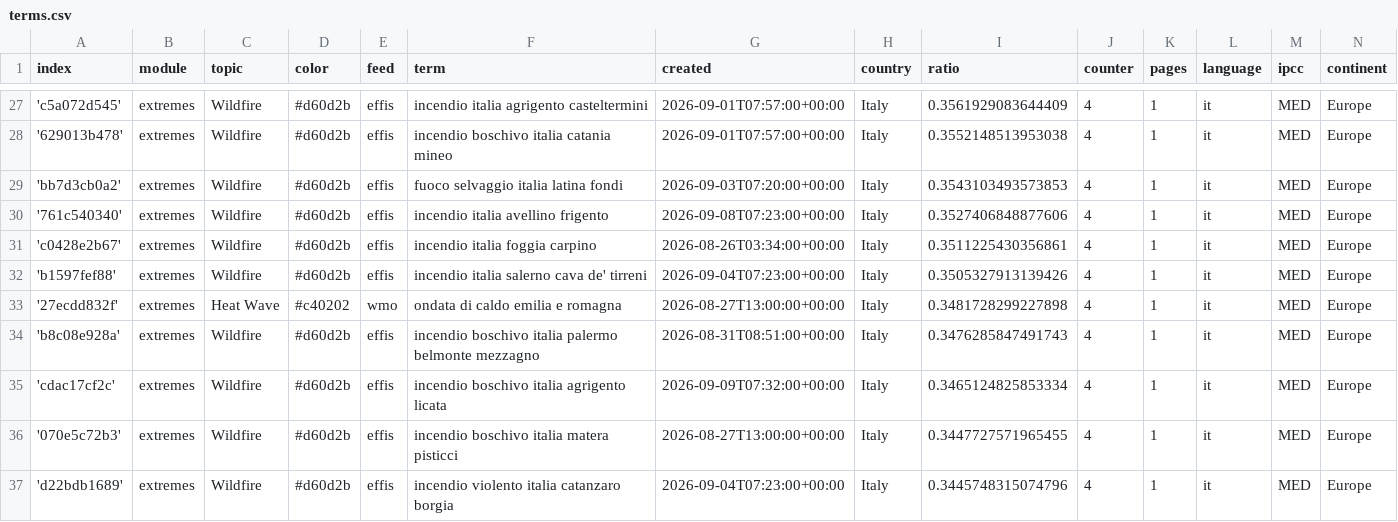
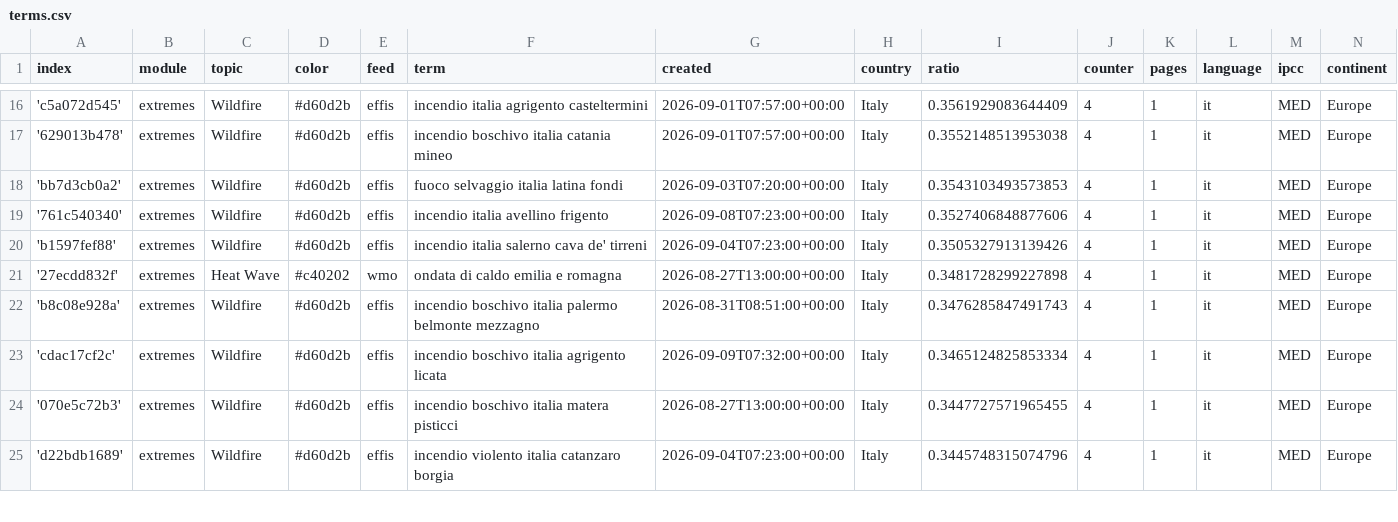
Before and after one commit to annajungfleischnews/italianExtremes, a CSV file: terms.csv, drawn as a sheet; only a part is shown, gaps mark what is left out; the diff covers the shown part only.

```diff
--- a/terms.csv
+++ b/terms.csv
@@ -30,3 +19,2 @@ index,module,topic,color,feed,term,created,country,ratio,counter,pages,language,
 '761c540340',extremes,Wildfire,#d60d2b,effis,incendio italia avellino frigento,2026-09-08T07:23:00+00:00,Italy,0.3527406848877606,4,1,it,MED,Europe
-'c0428e2b67',extremes,Wildfire,#d60d2b,effis,incendio italia foggia carpino,2026-08-26T03:34:00+00:00,Italy,0.3511225430356861,4,1,it,MED,Europe
 'b1597fef88',extremes,Wildfire,#d60d2b,effis,incendio italia salerno cava de' tirreni,2026-09-04T07:23:00+00:00,Italy,0.3505327913139426,4,1,it,MED,Europe
```
Also changed, not shown: 2 added rows and 11 removed rows elsewhere in this file.
